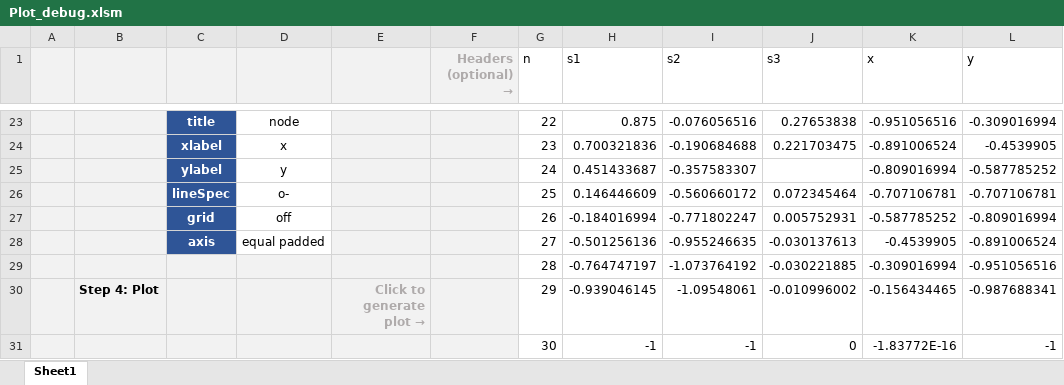
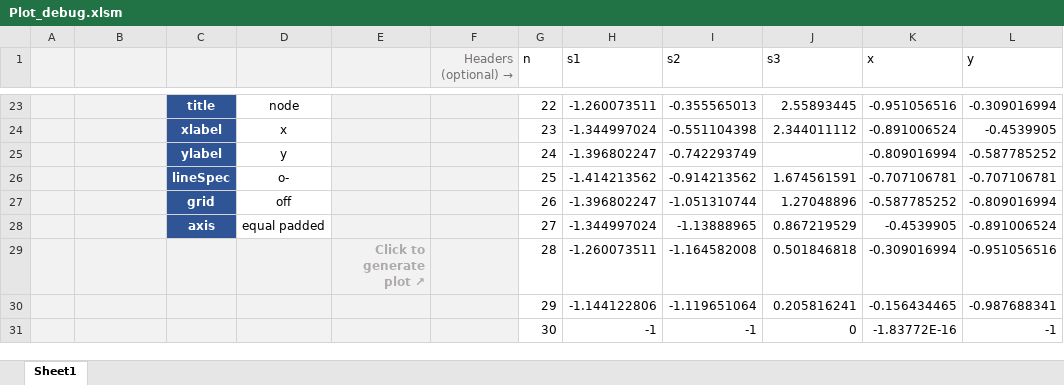
Before and after one commit to MlHsieh/easy-excel-plot, an Excel workbook: xlsm/Plot_debug.xlsm, sheet Sheet1, drawn as a sheet; only a part is shown, gaps mark what is left out; values as stored, in another font and other column widths than the file's, no borders; charts and pictures not drawn; removed rows and columns are numbered as before the commit, all else as after; the diff covers the shown part only; the diff names each change by its address in the sheet, - before the commit and + after, or states it on an @@ line.

```diff
--- a/xlsm/Plot_debug.xlsm (sheet Sheet1)
+++ b/xlsm/Plot_debug.xlsm (sheet Sheet1)
@@ F1 bold: on → off, text colour: #AFABAB → #767171 @@
-H23 (s1): 0.875
+H23 (s1): -1.260073511
-I23 (s2): -0.076056516
+I23 (s2): -0.355565013
-J23 (s3): 0.27653838
+J23 (s3): 2.55893445
-H24 (s1): 0.700321836
+H24 (s1): -1.344997024
-I24 (s2): -0.190684688
+I24 (s2): -0.551104398
-J24 (s3): 0.221703475
+J24 (s3): 2.344011112
-H25 (s1): 0.451433687
+H25 (s1): -1.396802247
-I25 (s2): -0.357583307
+I25 (s2): -0.742293749
-H26 (s1): 0.146446609
+H26 (s1): -1.414213562
-I26 (s2): -0.560660172
+I26 (s2): -0.914213562
-J26 (s3): 0.072345464
+J26 (s3): 1.674561591
-H27 (s1): -0.184016994
+H27 (s1): -1.396802247
-I27 (s2): -0.771802247
+I27 (s2): -1.051310744
-J27 (s3): 0.005752931
+J27 (s3): 1.27048896
-H28 (s1): -0.501256136
+H28 (s1): -1.344997024
-I28 (s2): -0.955246635
+I28 (s2): -1.13888965
-J28 (s3): -0.030137613
+J28 (s3): 0.867219529
-row 29:  |  |  |  |  |  | 28 | -0.764747197 | -1.073764192 | -0.030221885 | -0.309016994 | -0.951056516
-row 30:  | Step 4: Plot |  |  | Click to generate plot → |  | 29 | -0.939046145 | -1.09548061 | -0.010996002 | -0.156434465 | -0.987688341
+row 29:  |  |  |  | Click to generate plot ↗ |  | 28 | -1.260073511 | -1.164582008 | 0.501846818 | -0.309016994 | -0.951056516
+row 30:  |  |  |  |  |  | 29 | -1.144122806 | -1.119651064 | 0.205816241 | -0.156434465 | -0.987688341
```
Also changed, not shown: 3 added rows, 3 removed rows, 53 edited cells and cell formats elsewhere in this sheet, formulas that keep their value, charts or pictures, xlsm/Plot.xlsm, 1 other file.
